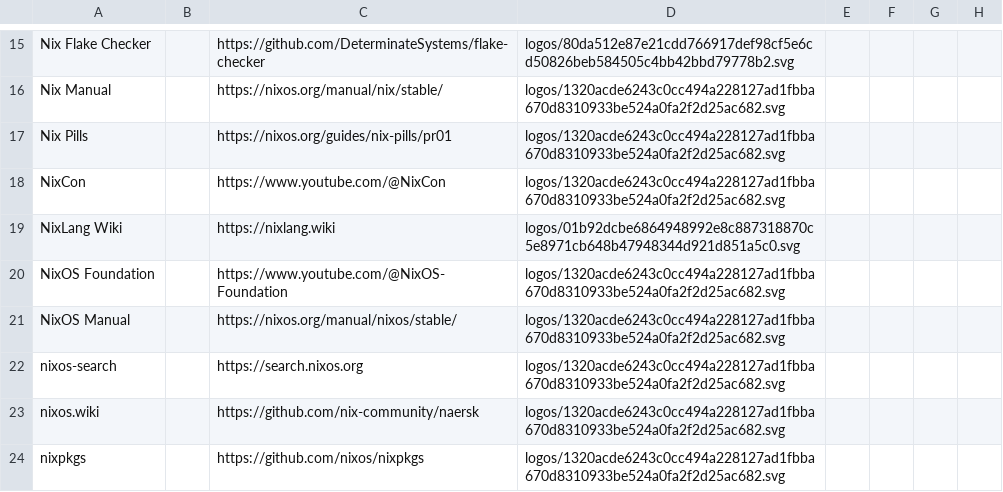
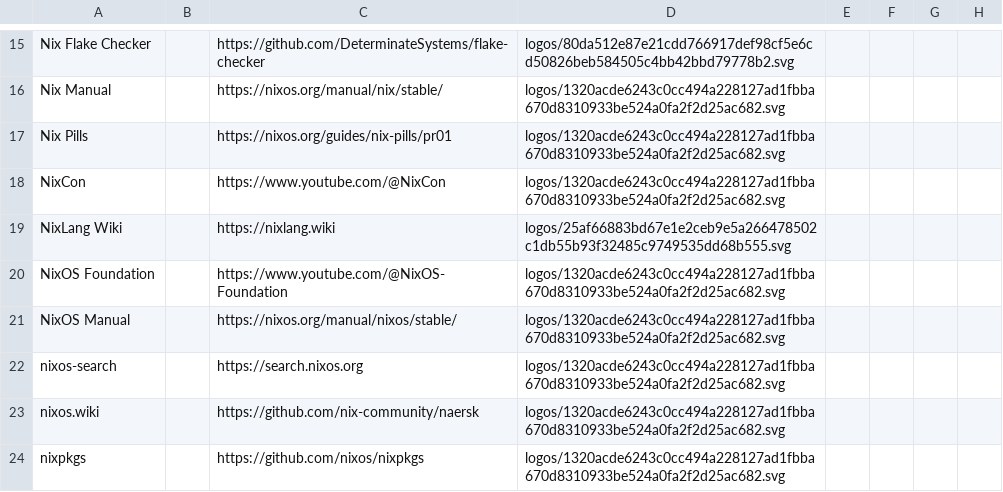
Before and after one commit to nix-community/nixos-landscape, a CSV file: build/docs/items.csv, drawn as a sheet; only a part is shown, gaps mark what is left out; the diff names each change by its address in the sheet, - before the commit and + after, or states it on an @@ line.

Commit message:
feat: new nixlang.wiki logo
Signed-off-by: Christina Sørensen <christina@cafkafk.com>

```diff
--- a/build/docs/items.csv
+++ b/build/docs/items.csv
-D19: logos/01b92dcbe6864948992e8c887318870c5e8971cb648b47948344d921d851a5c0.svg
+D19: logos/25af66883bd67e1e2ceb9e5a266478502c1db55b93f32485c9749535dd68b555.svg
```
Also changed, not shown: 11 other files.
